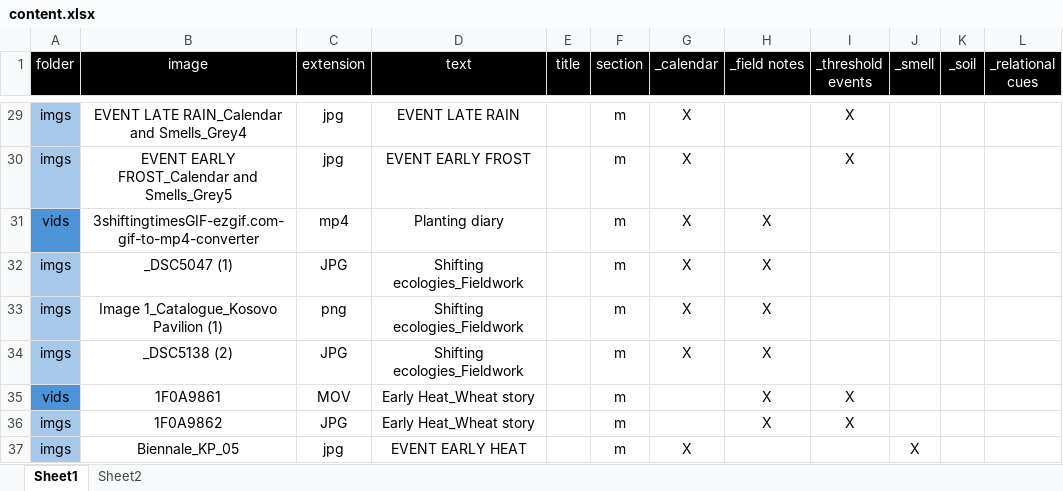
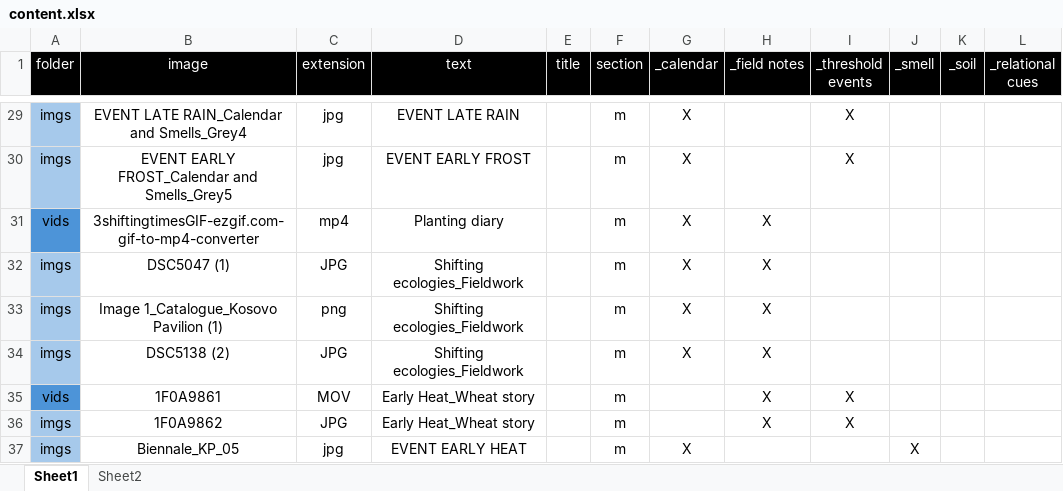
Before and after one commit to neriiacopo/venicebiennial25-kosovo, an Excel workbook: data/content.xlsx, sheet Sheet1, drawn as a sheet; only a part is shown, gaps mark what is left out; values as stored, in another font and other column widths than the file's, no borders; the diff names each change by its address in the sheet, - before the commit and + after, or states it on an @@ line.

```diff
--- a/data/content.xlsx (sheet Sheet1)
+++ b/data/content.xlsx (sheet Sheet1)
-B32 (image): _DSC5047 (1)
+B32 (image): DSC5047 (1)
-B34 (image): _DSC5138 (2)
+B34 (image): DSC5138 (2)
```
Also changed, not shown: 14 other files.
